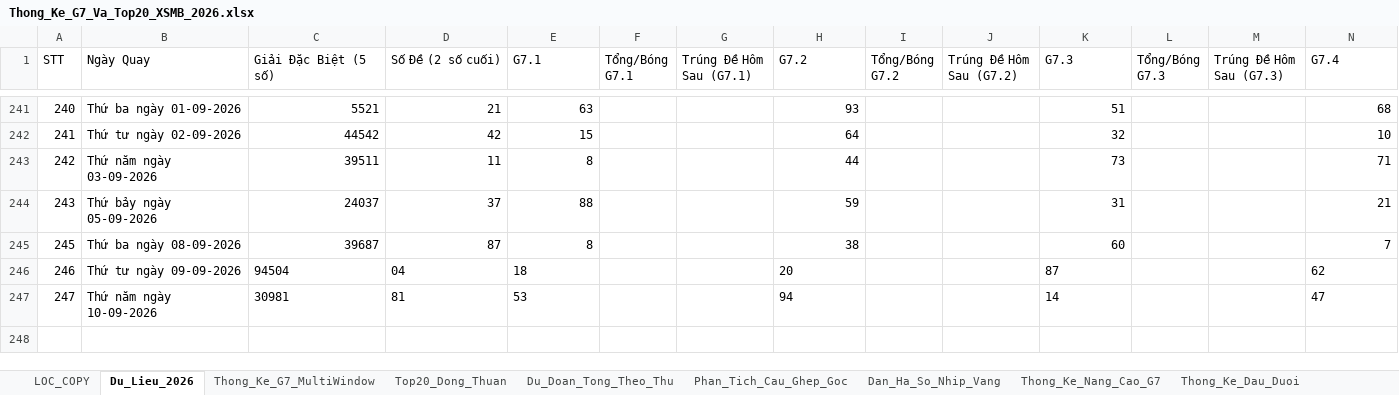
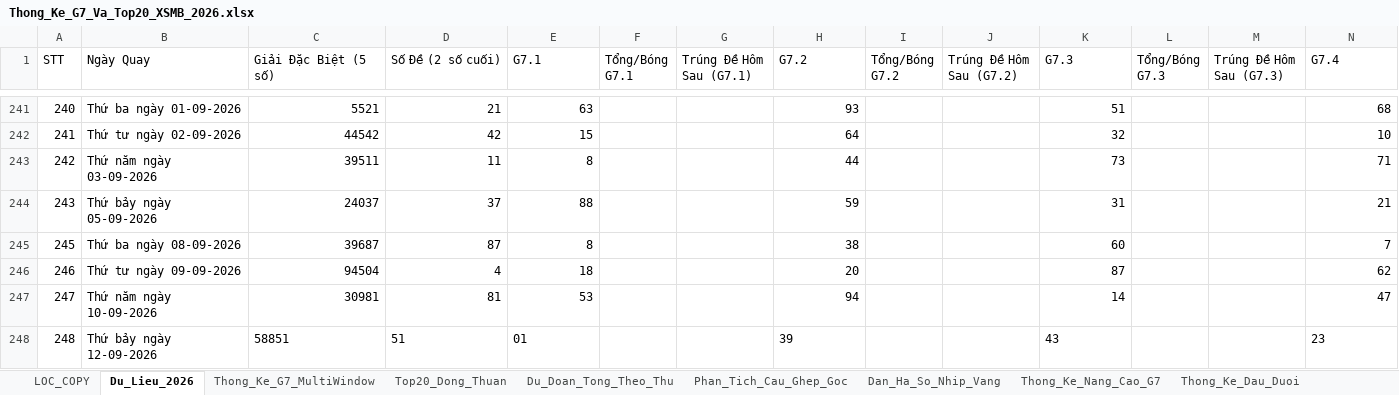
Before and after one commit to happiness2286-dot/57_up_to_75, an Excel workbook: Thong_Ke_G7_Va_Top20_XSMB_2026.xlsx, sheet Du_Lieu_2026, drawn as a sheet; only a part is shown, gaps mark what is left out; values as stored, in another font and other column widths than the file's, no borders; rows hold the shown columns only; the diff names each change by its address in the sheet, - before the commit and + after, or states it on an @@ line.

Commit message:
auto: Cap nhat ket qua XSMB ngay 12/09/2026 19:44 & cache-busting

```diff
--- a/Thong_Ke_G7_Va_Top20_XSMB_2026.xlsx (sheet Du_Lieu_2026)
+++ b/Thong_Ke_G7_Va_Top20_XSMB_2026.xlsx (sheet Du_Lieu_2026)
-C246 alignment: left
+C246 alignment: right
-D246 (Số Đề (2 số cuối)): 04
+D246 (Số Đề (2 số cuối)): 4
-E246 alignment: left
+E246 alignment: right
-H246:H247 alignment: left
+H246:H247 alignment: right
-K246:K247 alignment: left
+K246:K247 alignment: right
-N246:N247 alignment: left
+N246:N247 alignment: right
-C247:E247 alignment: left
+C247:E247 alignment: right
+row 248: 248 | Thứ bảy ngày 12-09-2026 | 58851 | 51 | 01 |  |  | 39 |  |  | 43 |  |  | 23
```
Also changed, not shown: 3 other files.
